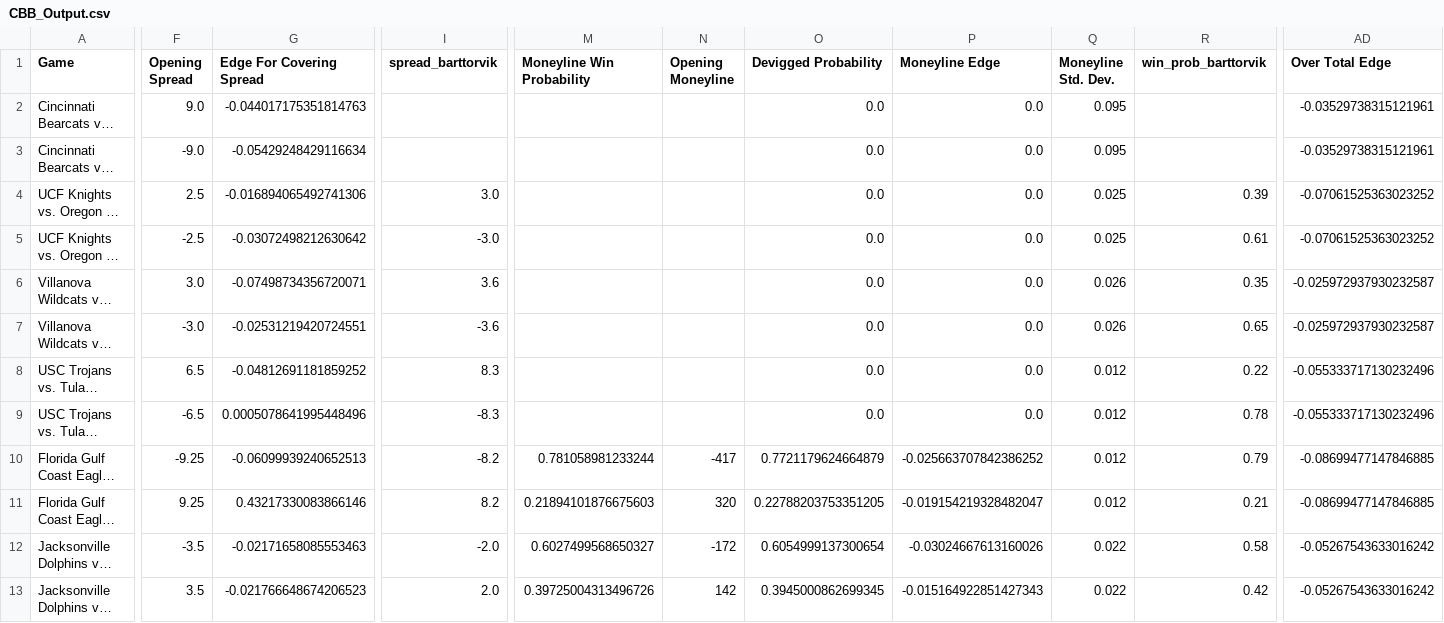
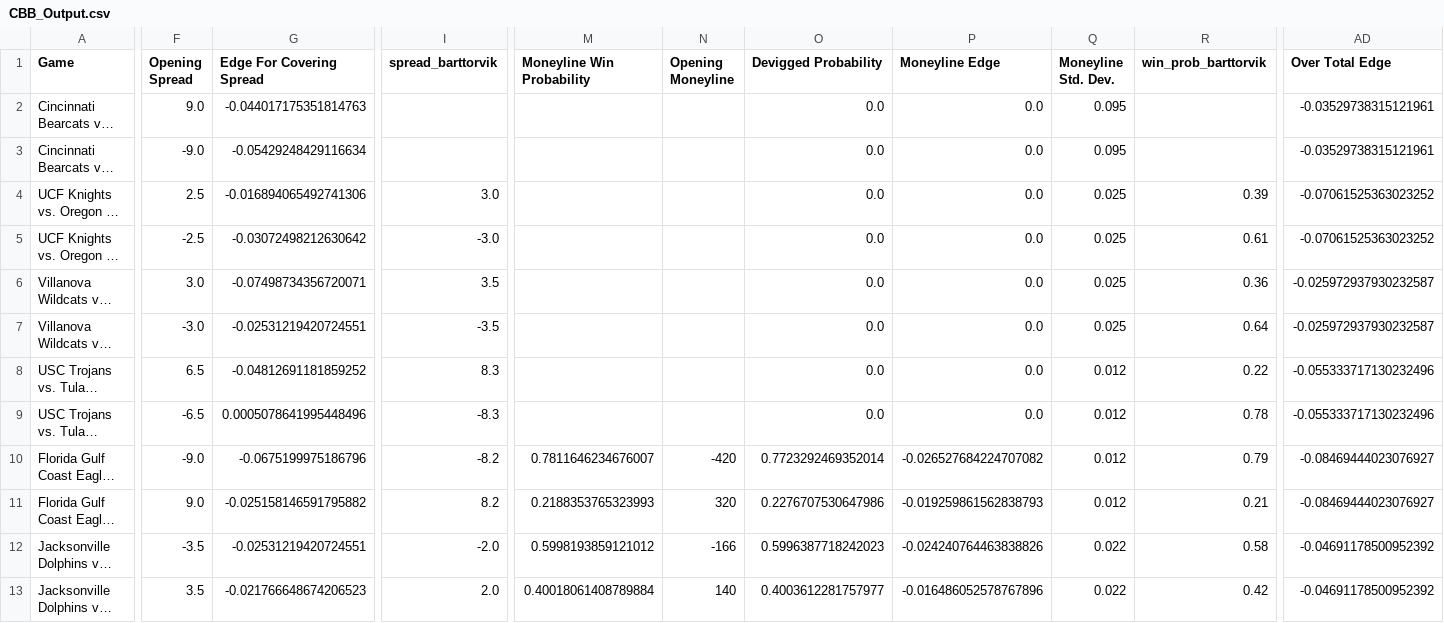
Before and after one commit to shaanchanchani/march_madness, a CSV file: CBB_Output.csv, drawn as a sheet; only a part is shown, gaps mark what is left out; long unchanged cells end in …; the diff covers the shown part only; the diff names each change by its address in the sheet, - before the commit and + after, or states it on an @@ line.

```diff
--- a/CBB_Output.csv
+++ b/CBB_Output.csv
-I6 (spread_barttorvik): 3.6
+I6 (spread_barttorvik): 3.5
-Q6:Q7 (Moneyline Std. Dev.): 0.026
+Q6:Q7 (Moneyline Std. Dev.): 0.025
-R6 (win_prob_barttorvik): 0.35
+R6 (win_prob_barttorvik): 0.36
-I7 (spread_barttorvik): -3.6
+I7 (spread_barttorvik): -3.5
-R7 (win_prob_barttorvik): 0.65
+R7 (win_prob_barttorvik): 0.64
-F10 (Opening Spread): -9.25
+F10 (Opening Spread): -9.0
-G10 (Edge For Covering Spread): -0.06099939240652513
+G10 (Edge For Covering Spread): -0.0675199975186796
-M10 (Moneyline Win Probability): 0.781058981233244
+M10 (Moneyline Win Probability): 0.7811646234676007
-N10 (Opening Moneyline): -417
+N10 (Opening Moneyline): -420
-O10 (Devigged Probability): 0.7721179624664879
+O10 (Devigged Probability): 0.7723292469352014
-P10 (Moneyline Edge): -0.025663707842386252
+P10 (Moneyline Edge): -0.026527684224707082
-AD10:AD11 (Over Total Edge): -0.08699477147846885
+AD10:AD11 (Over Total Edge): -0.08469444023076927
-F11 (Opening Spread): 9.25
+F11 (Opening Spread): 9.0
-G11 (Edge For Covering Spread): 0.43217330083866146
+G11 (Edge For Covering Spread): -0.025158146591795882
-M11 (Moneyline Win Probability): 0.21894101876675603
+M11 (Moneyline Win Probability): 0.2188353765323993
-O11 (Devigged Probability): 0.22788203753351205
+O11 (Devigged Probability): 0.2276707530647986
-P11 (Moneyline Edge): -0.019154219328482047
+P11 (Moneyline Edge): -0.019259861562838793
-G12 (Edge For Covering Spread): -0.02171658085553463
+G12 (Edge For Covering Spread): -0.02531219420724551
-M12 (Moneyline Win Probability): 0.6027499568650327
+M12 (Moneyline Win Probability): 0.5998193859121012
-N12 (Opening Moneyline): -172
+N12 (Opening Moneyline): -166
-O12 (Devigged Probability): 0.6054999137300654
+O12 (Devigged Probability): 0.5996387718242023
-P12 (Moneyline Edge): -0.03024667613160026
+P12 (Moneyline Edge): -0.024240764463838826
-AD12:AD13 (Over Total Edge): -0.05267543633016242
+AD12:AD13 (Over Total Edge): -0.04691178500952392
-M13 (Moneyline Win Probability): 0.39725004313496726
+M13 (Moneyline Win Probability): 0.40018061408789884
-N13 (Opening Moneyline): 142
+N13 (Opening Moneyline): 140
-O13 (Devigged Probability): 0.3945000862699345
+O13 (Devigged Probability): 0.4003612281757977
-P13 (Moneyline Edge): -0.015164922851427343
+P13 (Moneyline Edge): -0.016486052578767896
```
Also changed, not shown: 29 edited cells elsewhere in this file.
